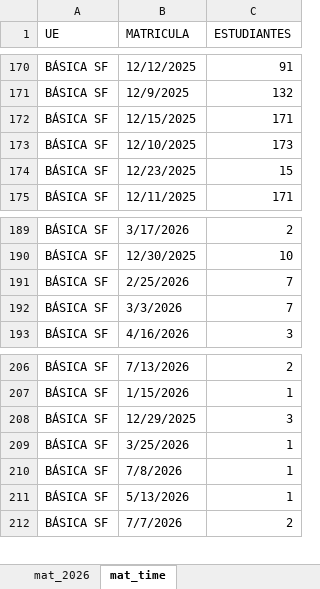
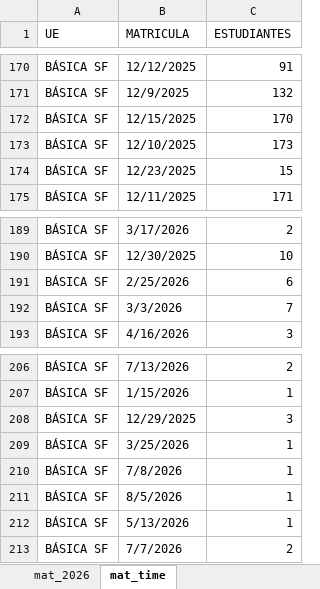
Before and after one commit to cjsepulveda/Proyect_multi_page, an Excel workbook: src/pages/data/mat_2026.xlsx, sheet mat_time, drawn as a sheet; only a part is shown, gaps mark what is left out; values as stored, in another font and other column widths than the file's, no cell formats; the diff names each change by its address in the sheet, - before the commit and + after, or states it on an @@ line.

```diff
--- a/src/pages/data/mat_2026.xlsx (sheet mat_time)
+++ b/src/pages/data/mat_2026.xlsx (sheet mat_time)
-C172 (ESTUDIANTES): 171
+C172 (ESTUDIANTES): 170
-C191 (ESTUDIANTES): 7
+C191 (ESTUDIANTES): 6
+row 211: BÁSICA SF | 8/5/2026 | 1
```
Also changed, not shown: sheet origen_colegios, sheet origen_estudiantes, sheet com_est, sheet mat_2026, sheet genero, cell formats.
